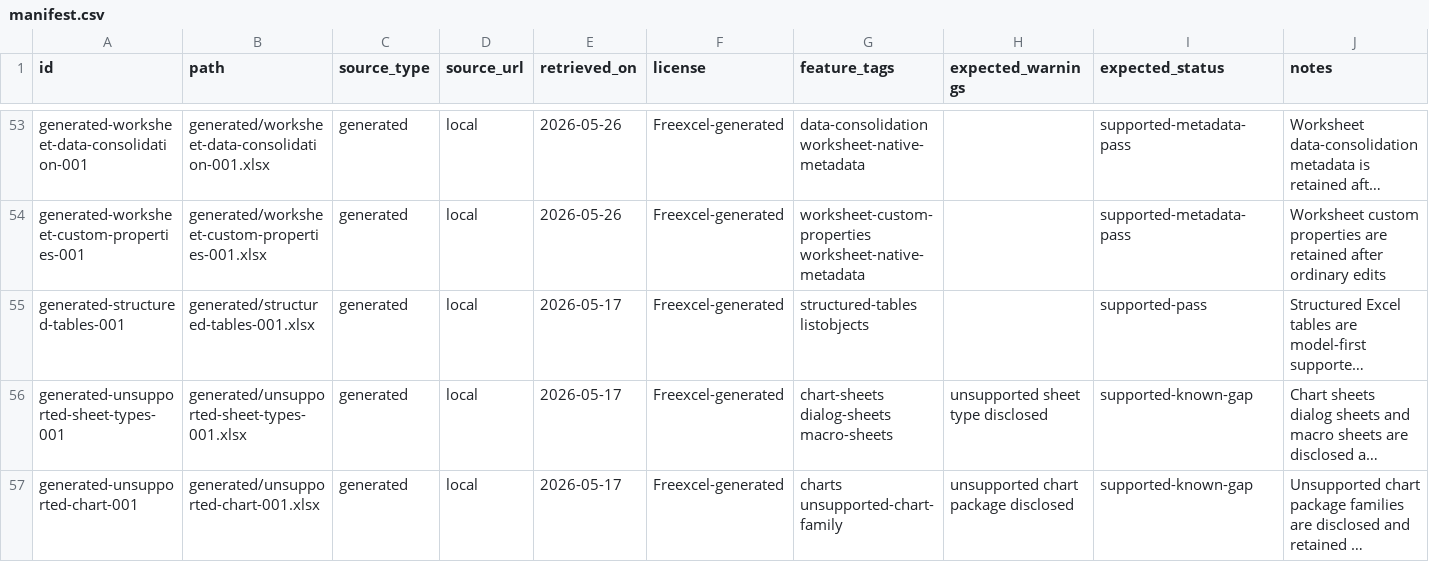
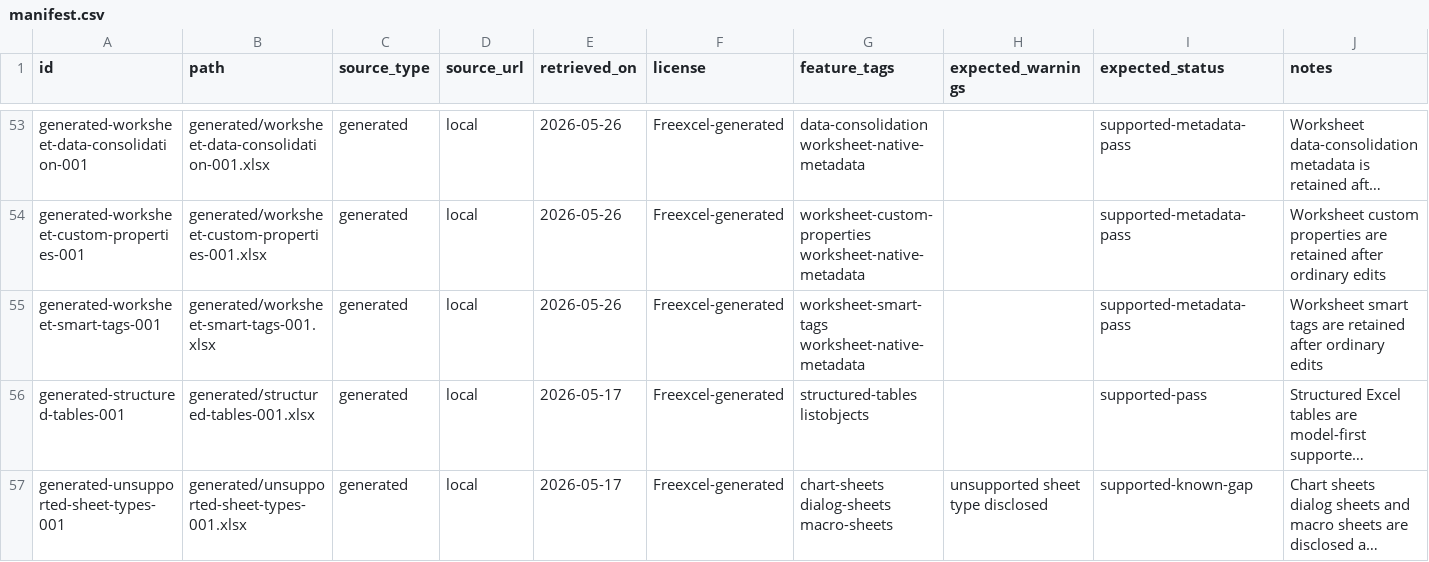
Before and after one commit to tony-xmelon/Freexcel, a CSV file: test-corpus/manifest.csv, drawn as a sheet; only a part is shown, gaps mark what is left out; the shorter side is filled out with more unchanged rows; long unchanged cells end in …; the diff names each change by its address in the sheet, - before the commit and + after, or states it on an @@ line.

Commit message:
Add worksheet smart tags corpus row

```diff
--- a/test-corpus/manifest.csv
+++ b/test-corpus/manifest.csv
+row 55: generated-worksheet-smart-tags-001 | generated/worksheet-smart-tags-001.xlsx | generated | local | 2026-05-26 | Freexcel-generated | worksheet-smart-tags worksheet-native-metadata |  | supported-metadata-pass | Worksheet smart tags are retained after ordinary edits
```
Also changed, not shown: 5 other files.
